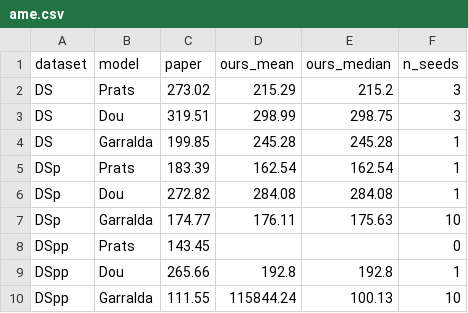
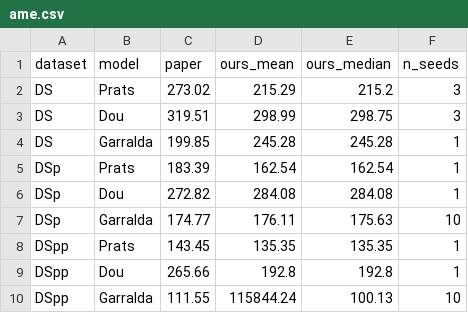
Before and after one commit to fadafido/AI508_A2, a CSV file: results/comparison/ame.csv, drawn as a sheet.

```diff
--- a/results/comparison/ame.csv
+++ b/results/comparison/ame.csv
@@ -7,3 +7,3 @@ DSp,Dou,272.82,284.08,284.08,1
 DSp,Garralda,174.77,176.11,175.63,10
-DSpp,Prats,143.45,,,0
+DSpp,Prats,143.45,135.35,135.35,1
 DSpp,Dou,265.66,192.8,192.8,1
```
Also changed, not shown: results/comparison/fgcs2025_vs_ours.csv, 5 other files.
